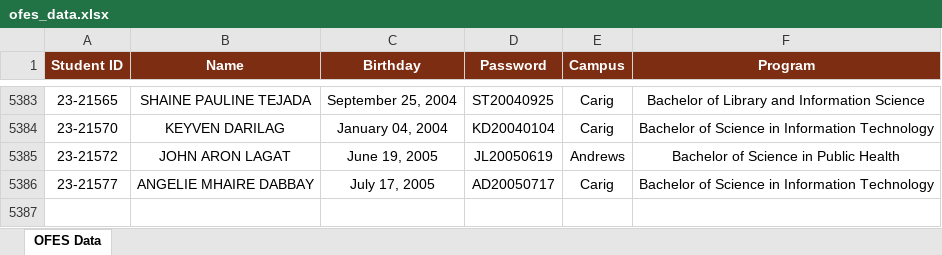
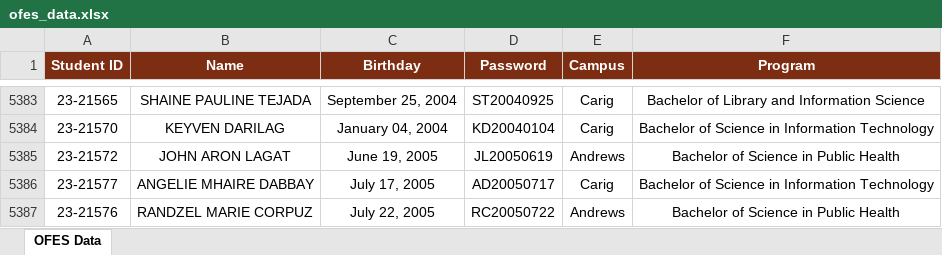
Before and after one commit to ricfx861-sys/fdcv-g-vdsfvg, an Excel workbook: ofes_data.xlsx, sheet OFES Data, drawn as a sheet; only a part is shown, gaps mark what is left out; values as stored, in another font and other column widths than the file's, no borders; the diff names each change by its address in the sheet, - before the commit and + after, or states it on an @@ line.

```diff
--- a/ofes_data.xlsx (sheet OFES Data)
+++ b/ofes_data.xlsx (sheet OFES Data)
+row 5387: 23-21576 | RANDZEL MARIE CORPUZ | July 22, 2005 | RC20050722 | Andrews | Bachelor of Science in Public Health
```
Also changed, not shown: 1 other file.
